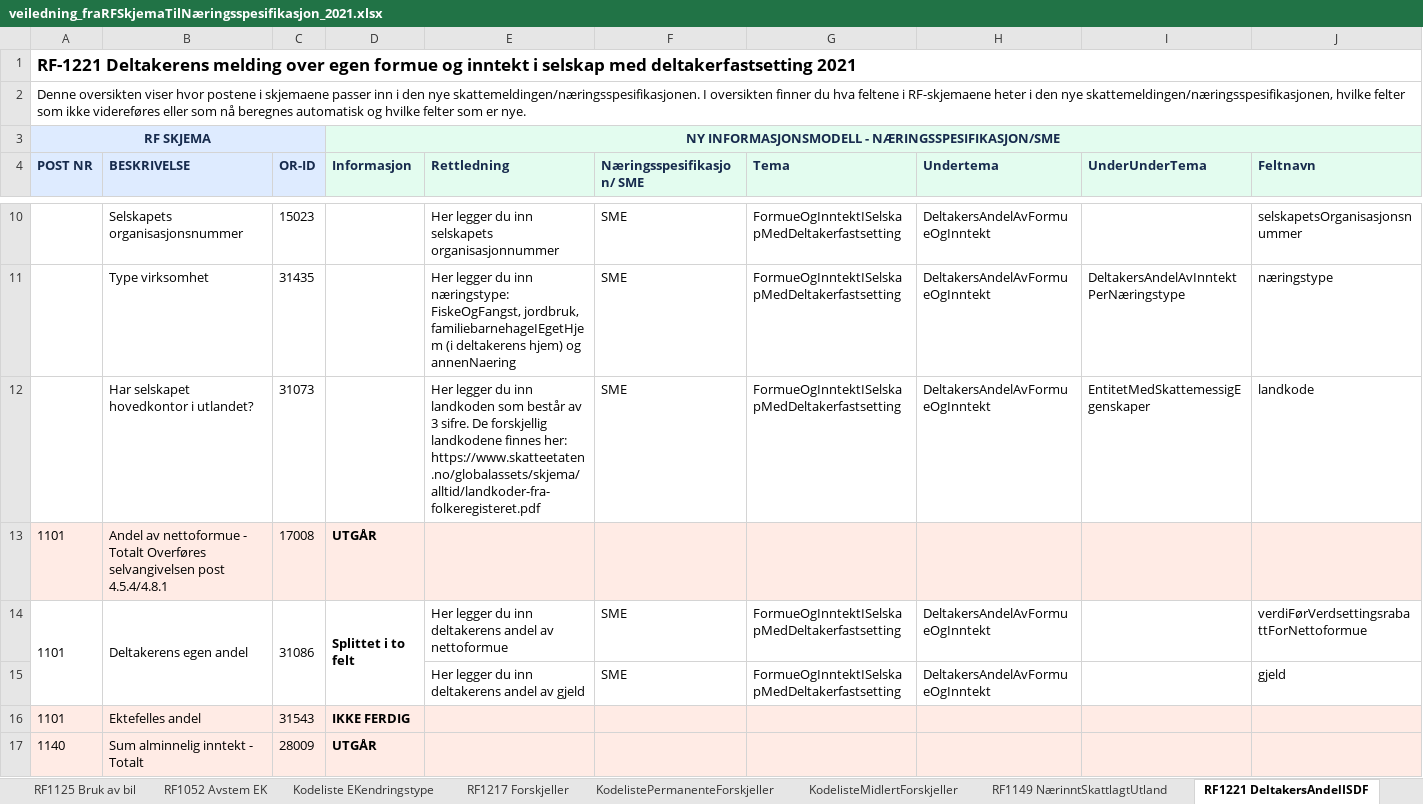
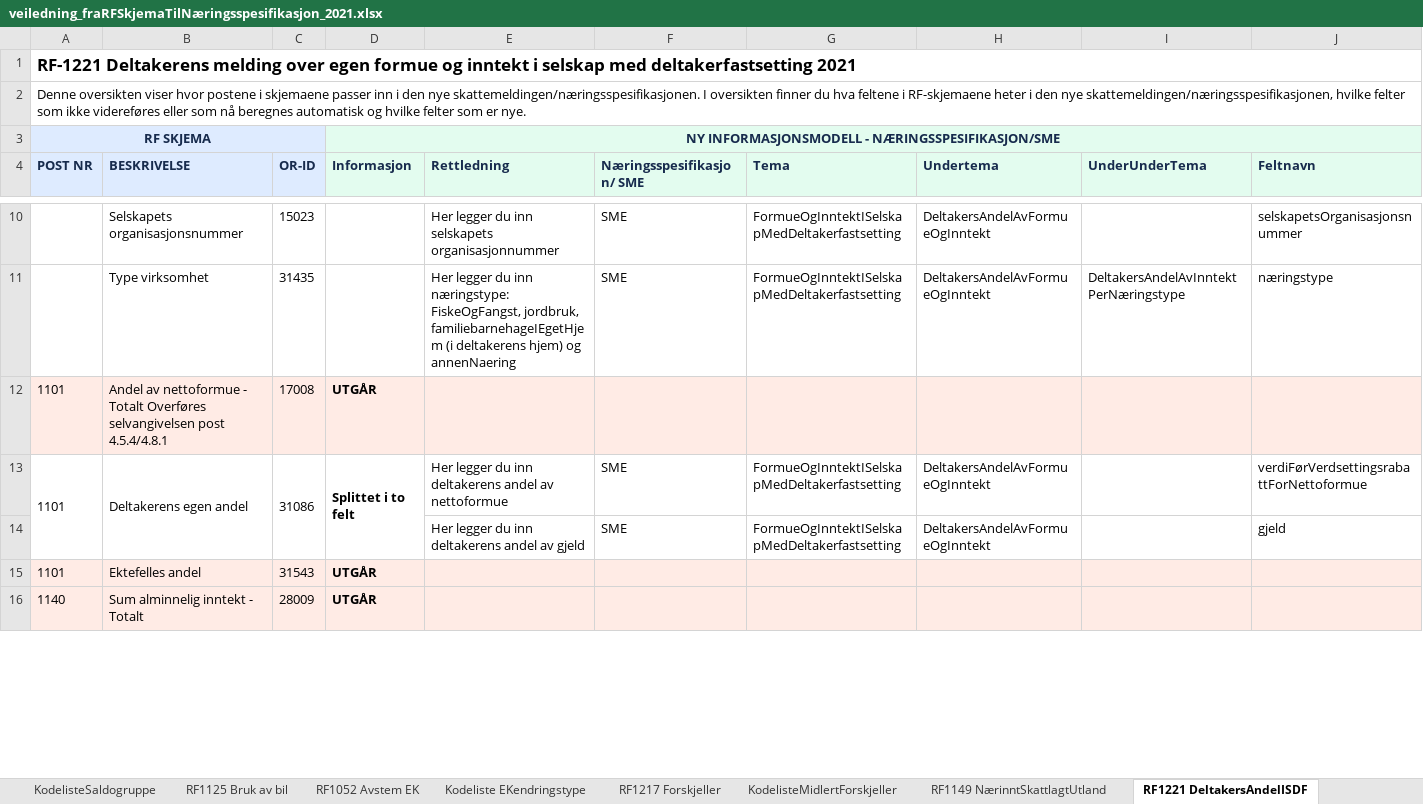
Before and after one commit to Skatteetaten/skattemeldingen, an Excel workbook: docs/informasjonsmodell/veiledning_fraRFSkjemaTilNæringsspesifikasjon_2021.xlsx, sheet RF1221 DeltakersAndelISDF, drawn as a sheet; only a part is shown, gaps mark what is left out; values as stored, in another font and other column widths than the file's, no borders; removed rows and columns are numbered as before the commit, all else as after; the diff covers the shown part only; the diff names each change by its address in the sheet, - before the commit and + after, or states it on an @@ line.

```diff
--- a/docs/informasjonsmodell/veiledning_fraRFSkjemaTilNæringsspesifikasjon_2021.xlsx (sheet RF1221 DeltakersAndelISDF)
+++ b/docs/informasjonsmodell/veiledning_fraRFSkjemaTilNæringsspesifikasjon_2021.xlsx (sheet RF1221 DeltakersAndelISDF)
-row 12:  | Har selskapet hovedkontor i utlandet? | 31073 |  | Her legger du inn landkoden som består av 3 sifre. De forskjellig landkodene finnes her: https://www.skatteetaten.no/globalassets/skjema/alltid/landkoder-fra-folkeregisteret.pdf | SME | FormueOgInntektISelskapMedDeltakerfastsetting | DeltakersAndelAvFormueOgInntekt | EntitetMedSkattemessigEgenskaper | landkode
-D15 (Informasjon): IKKE FERDIG
+D15 (Informasjon): UTGÅR
```
Also changed, not shown: 2 added rows, 7 edited cells and merged cells elsewhere in this sheet, sheet RF1052 Avstem EK, sheet RF1028 SME AS, sheet RF1341 Svalbard, sheet RF1368 NO5, sheet RF1125 Bruk av bil, sheet RF1016 FormueSkog, 10 more sheets, other sheet tabs.
